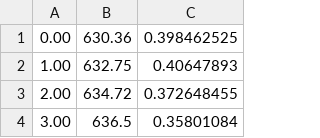
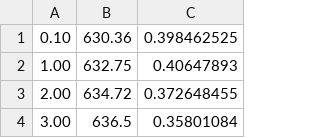
Before and after one commit to Dr-WXY/AI4EnergyProcessSystems, a CSV file: AI Models/Model 1/Calciner - Duration-Temperature-CO2.csv, drawn as a sheet; only a part is shown.

Commit message:
Update Calciner - Duration-Temperature-CO2.csv
changed 0 to 0.1

```diff
--- a/AI Models/Model 1/Calciner - Duration-Temperature-CO2.csv
+++ b/AI Models/Model 1/Calciner - Duration-Temperature-CO2.csv
@@ -1,2 +1,2 @@
-0.00,630.36,0.398462525
+0.10,630.36,0.398462525
 1.00,632.75,0.40647893
```
